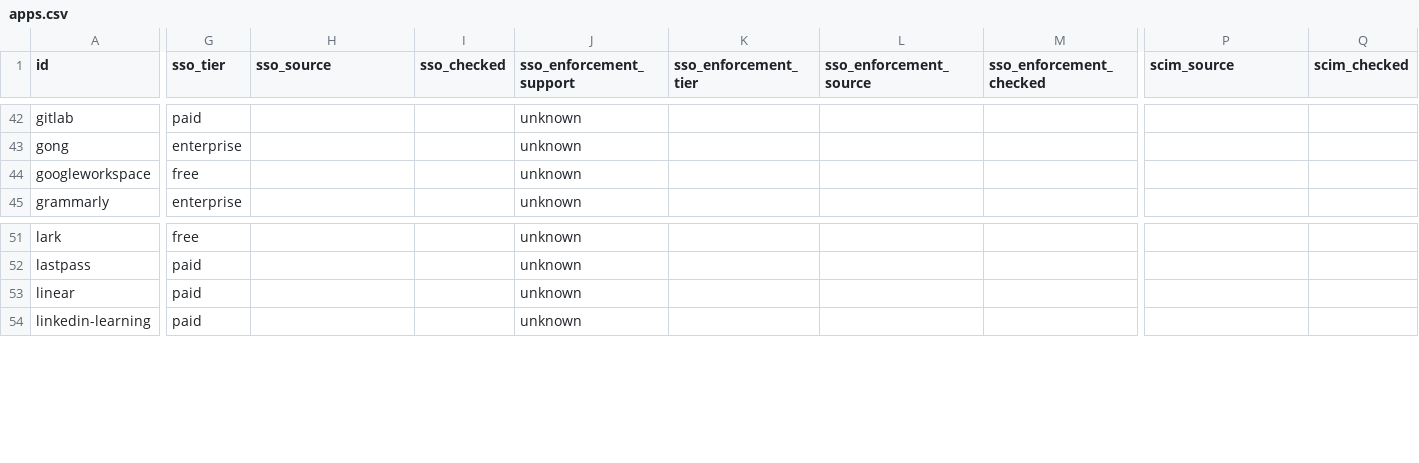
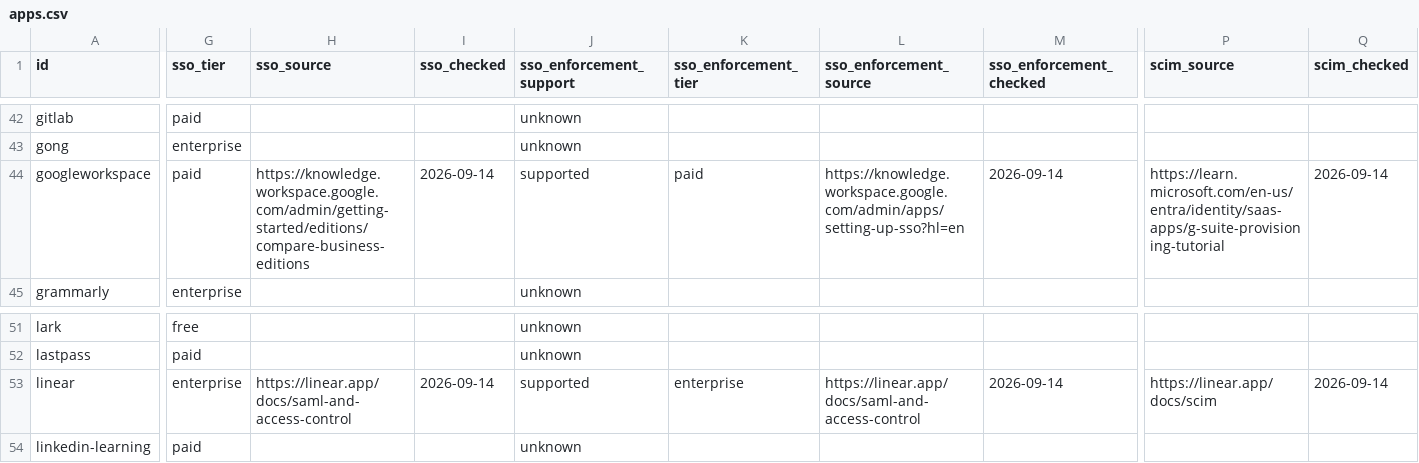
Before and after one commit to prithvikrishnab4u/VetThe.App, a CSV file: site/static/data/apps.csv, drawn as a sheet; only a part is shown, gaps mark what is left out; the diff covers the shown part only; the diff names each change by its address in the sheet, - before the commit and + after, or states it on an @@ line.

```diff
--- a/site/static/data/apps.csv
+++ b/site/static/data/apps.csv
-G44 (sso_tier): free
+G44 (sso_tier): paid
-H44 (sso_source): (empty)
+H44 (sso_source): https://knowledge.workspace.google.com/admin/getting-started/editions/compare-business-editions
-I44 (sso_checked): (empty)
+I44 (sso_checked): 2026-09-14
-J44 (sso_enforcement_support): unknown
+J44 (sso_enforcement_support): supported
-K44 (sso_enforcement_tier): (empty)
+K44 (sso_enforcement_tier): paid
-L44 (sso_enforcement_source): (empty)
+L44 (sso_enforcement_source): https://knowledge.workspace.google.com/admin/apps/setting-up-sso?hl=en
-M44 (sso_enforcement_checked): (empty)
+M44 (sso_enforcement_checked): 2026-09-14
-P44 (scim_source): (empty)
+P44 (scim_source): https://learn.microsoft.com/en-us/entra/identity/saas-apps/g-suite-provisioning-tutorial
-Q44 (scim_checked): (empty)
+Q44 (scim_checked): 2026-09-14
-G53 (sso_tier): paid
+G53 (sso_tier): enterprise
-H53 (sso_source): (empty)
+H53 (sso_source): https://linear.app/docs/saml-and-access-control
-I53 (sso_checked): (empty)
+I53 (sso_checked): 2026-09-14
-J53 (sso_enforcement_support): unknown
+J53 (sso_enforcement_support): supported
-K53 (sso_enforcement_tier): (empty)
+K53 (sso_enforcement_tier): enterprise
-L53 (sso_enforcement_source): (empty)
+L53 (sso_enforcement_source): https://linear.app/docs/saml-and-access-control
-M53 (sso_enforcement_checked): (empty)
+M53 (sso_enforcement_checked): 2026-09-14
-P53 (scim_source): (empty)
+P53 (scim_source): https://linear.app/docs/scim
-Q53 (scim_checked): (empty)
+Q53 (scim_checked): 2026-09-14
```
Also changed, not shown: 32 edited cells elsewhere in this file, 3 other files.
